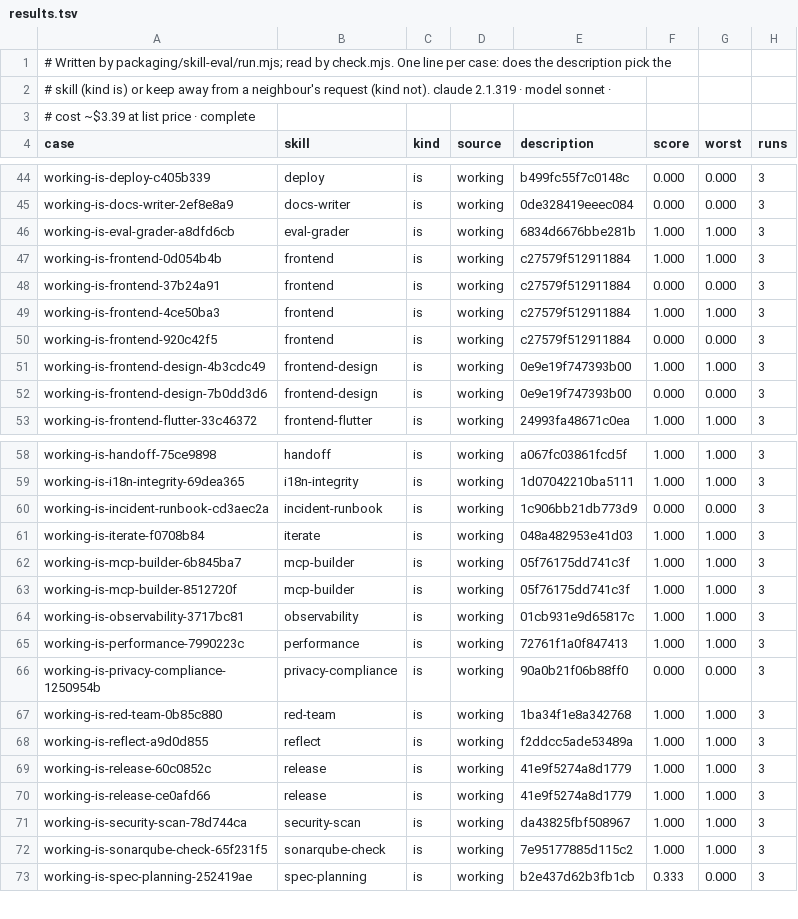
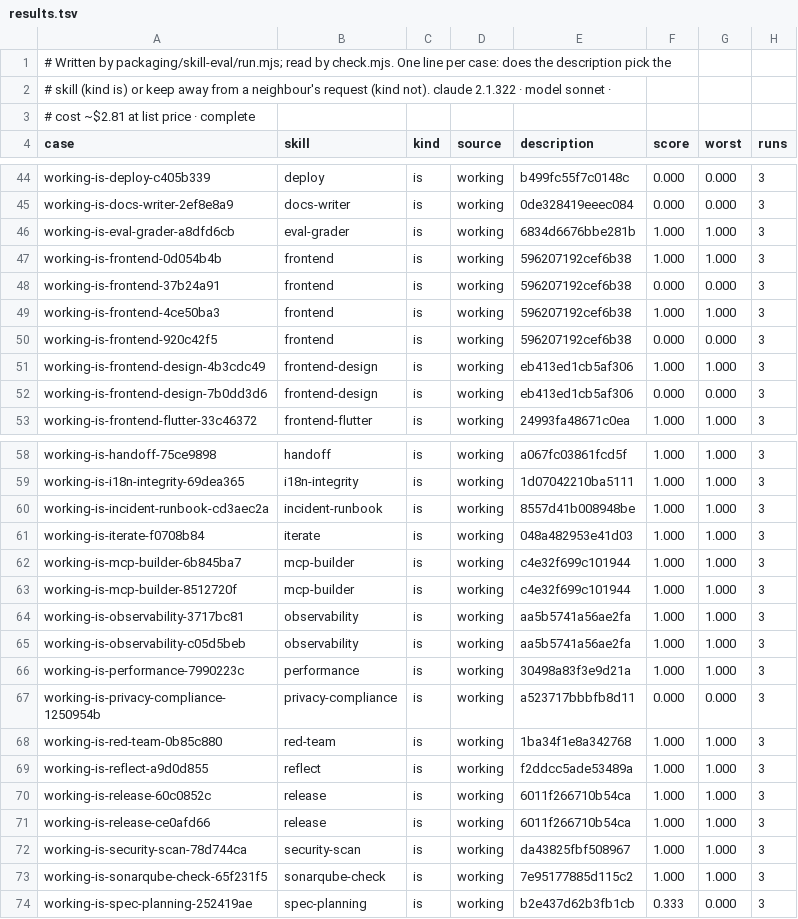
Before and after one commit to crewforth/crewforth, a TSV file: packaging/skill-eval/results.tsv, drawn as a sheet; only a part is shown, gaps mark what is left out; the diff covers the shown part only.

Commit message:
test(skill-eval): measure the twelve trigger-only descriptions
61 cases, three runs each, in four batches under the $5 cap ($12.64 at
list price). Every case is at or above its floor; incident-runbook rose on
both of its rows.

```diff
--- a/packaging/skill-eval/results.tsv
+++ b/packaging/skill-eval/results.tsv
@@ -1,4 +1,4 @@
 # Written by packaging/skill-eval/run.mjs; read by check.mjs. One line per case: does the description pick the
-# skill (kind is) or keep away from a neighbour's request (kind not). claude 2.1.319 · model sonnet ·
-# cost ~$3.39 at list price · complete
+# skill (kind is) or keep away from a neighbour's request (kind not). claude 2.1.322 · model sonnet ·
+# cost ~$2.81 at list price · complete
 case	skill	kind	source	description	score	worst	runs
@@ -46,8 +46,8 @@ working-is-docs-writer-2ef8e8a9	docs-writer	is	working	0de328419eeec084	0.000	0.
 working-is-eval-grader-a8dfd6cb	eval-grader	is	working	6834d6676bbe281b	1.000	1.000	3
-working-is-frontend-0d054b4b	frontend	is	working	c27579f512911884	1.000	1.000	3
-working-is-frontend-37b24a91	frontend	is	working	c27579f512911884	0.000	0.000	3
-working-is-frontend-4ce50ba3	frontend	is	working	c27579f512911884	1.000	1.000	3
-working-is-frontend-920c42f5	frontend	is	working	c27579f512911884	0.000	0.000	3
-working-is-frontend-design-4b3cdc49	frontend-design	is	working	0e9e19f747393b00	1.000	1.000	3
-working-is-frontend-design-7b0dd3d6	frontend-design	is	working	0e9e19f747393b00	0.000	0.000	3
+working-is-frontend-0d054b4b	frontend	is	working	596207192cef6b38	1.000	1.000	3
+working-is-frontend-37b24a91	frontend	is	working	596207192cef6b38	0.000	0.000	3
+working-is-frontend-4ce50ba3	frontend	is	working	596207192cef6b38	1.000	1.000	3
+working-is-frontend-920c42f5	frontend	is	working	596207192cef6b38	0.000	0.000	3
+working-is-frontend-design-4b3cdc49	frontend-design	is	working	eb413ed1cb5af306	1.000	1.000	3
+working-is-frontend-design-7b0dd3d6	frontend-design	is	working	eb413ed1cb5af306	0.000	0.000	3
 working-is-frontend-flutter-33c46372	frontend-flutter	is	working	24993fa48671c0ea	1.000	1.000	3
@@ -59,13 +59,14 @@ working-is-handoff-75ce9898	handoff	is	working	a067fc03861fcd5f	1.000	1.000	3
 working-is-i18n-integrity-69dea365	i18n-integrity	is	working	1d07042210ba5111	1.000	1.000	3
-working-is-incident-runbook-cd3aec2a	incident-runbook	is	working	1c906bb21db773d9	0.000	0.000	3
+working-is-incident-runbook-cd3aec2a	incident-runbook	is	working	8557d41b008948be	1.000	1.000	3
 working-is-iterate-f0708b84	iterate	is	working	048a482953e41d03	1.000	1.000	3
-working-is-mcp-builder-6b845ba7	mcp-builder	is	working	05f76175dd741c3f	1.000	1.000	3
-working-is-mcp-builder-8512720f	mcp-builder	is	working	05f76175dd741c3f	1.000	1.000	3
-working-is-observability-3717bc81	observability	is	working	01cb931e9d65817c	1.000	1.000	3
-working-is-performance-7990223c	performance	is	working	72761f1a0f847413	1.000	1.000	3
-working-is-privacy-compliance-1250954b	privacy-compliance	is	working	90a0b21f06b88ff0	0.000	0.000	3
+working-is-mcp-builder-6b845ba7	mcp-builder	is	working	c4e32f699c101944	1.000	1.000	3
+working-is-mcp-builder-8512720f	mcp-builder	is	working	c4e32f699c101944	1.000	1.000	3
+working-is-observability-3717bc81	observability	is	working	aa5b5741a56ae2fa	1.000	1.000	3
+working-is-observability-c05d5beb	observability	is	working	aa5b5741a56ae2fa	1.000	1.000	3
+working-is-performance-7990223c	performance	is	working	30498a83f3e9d21a	1.000	1.000	3
+working-is-privacy-compliance-1250954b	privacy-compliance	is	working	a523717bbbfb8d11	0.000	0.000	3
 working-is-red-team-0b85c880	red-team	is	working	1ba34f1e8a342768	1.000	1.000	3
 working-is-reflect-a9d0d855	reflect	is	working	f2ddcc5ade53489a	1.000	1.000	3
-working-is-release-60c0852c	release	is	working	41e9f5274a8d1779	1.000	1.000	3
-working-is-release-ce0afd66	release	is	working	41e9f5274a8d1779	1.000	1.000	3
+working-is-release-60c0852c	release	is	working	6011f266710b54ca	1.000	1.000	3
+working-is-release-ce0afd66	release	is	working	6011f266710b54ca	1.000	1.000	3
 working-is-security-scan-78d744ca	security-scan	is	working	da43825fbf508967	1.000	1.000	3
```
Also changed, not shown: 48 edited cells elsewhere in this file.
